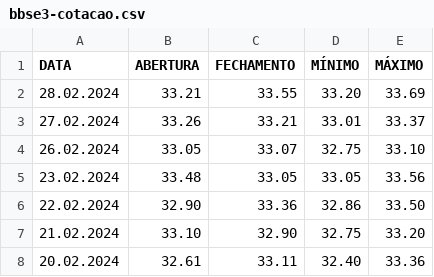
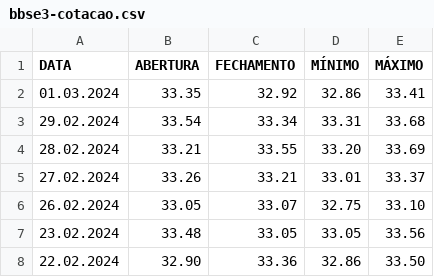
Before and after one commit to brunobarbosagoncalves/artificial-intelligence, a CSV file: sequential/bbse3-cotacao.csv, drawn as a sheet; only a part is shown; the shorter side is filled out with more unchanged rows; the diff names each change by its address in the sheet, - before the commit and + after, or states it on an @@ line.

```diff
--- a/sequential/bbse3-cotacao.csv
+++ b/sequential/bbse3-cotacao.csv
+row 2: 01.03.2024 | 33.35 | 32.92 | 32.86 | 33.41
+row 3: 29.02.2024 | 33.54 | 33.34 | 33.31 | 33.68
```
Also changed, not shown: 1 other file.
